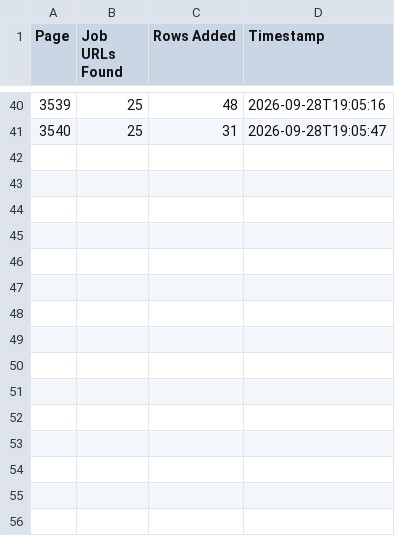
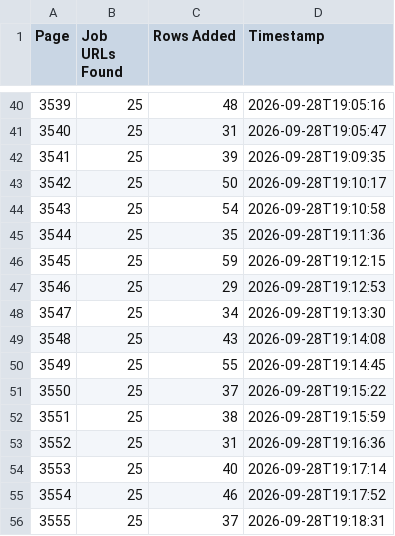
Before and after one commit to liliankason/ke-3501-4000, a CSV file: ke_pages.csv, drawn as a sheet; only a part is shown, gaps mark what is left out; the diff names each change by its address in the sheet, - before the commit and + after, or states it on an @@ line.

```diff
--- a/ke_pages.csv
+++ b/ke_pages.csv
+row 42: 3541 | 25 | 39 | 2026-09-28T19:09:35
+row 43: 3542 | 25 | 50 | 2026-09-28T19:10:17
+row 44: 3543 | 25 | 54 | 2026-09-28T19:10:58
+row 45: 3544 | 25 | 35 | 2026-09-28T19:11:36
+row 46: 3545 | 25 | 59 | 2026-09-28T19:12:15
+row 47: 3546 | 25 | 29 | 2026-09-28T19:12:53
+row 48: 3547 | 25 | 34 | 2026-09-28T19:13:30
+row 49: 3548 | 25 | 43 | 2026-09-28T19:14:08
+row 50: 3549 | 25 | 55 | 2026-09-28T19:14:45
+row 51: 3550 | 25 | 37 | 2026-09-28T19:15:22
+row 52: 3551 | 25 | 38 | 2026-09-28T19:15:59
+row 53: 3552 | 25 | 31 | 2026-09-28T19:16:36
+row 54: 3553 | 25 | 40 | 2026-09-28T19:17:14
+row 55: 3554 | 25 | 46 | 2026-09-28T19:17:52
+row 56: 3555 | 25 | 37 | 2026-09-28T19:18:31
```
Also changed, not shown: 2 other files.
